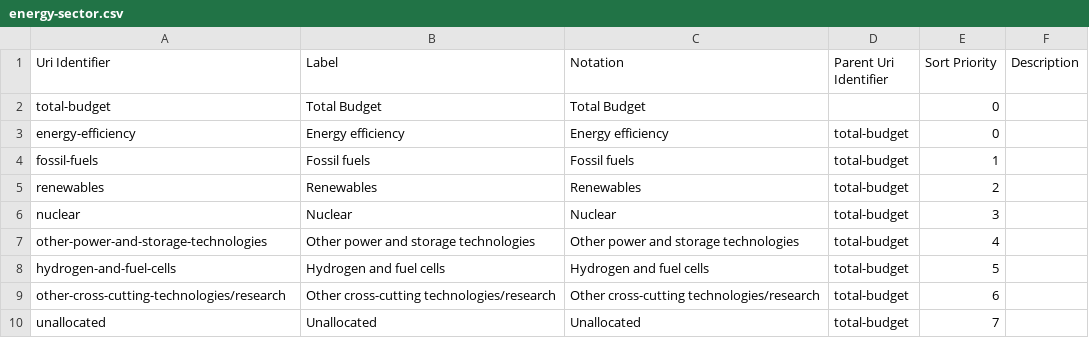
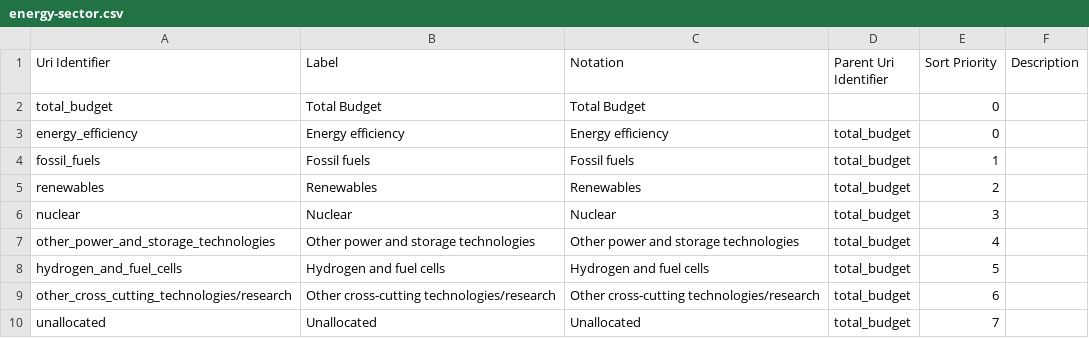
Before and after one commit to GSS-Cogs/provider-beis, a CSV file: out/IEA-Energy-RD-D-Spend/iea-energy-rd-d-spend/energy-sector.csv, drawn as a sheet.

```diff
--- a/out/IEA-Energy-RD-D-Spend/iea-energy-rd-d-spend/energy-sector.csv
+++ b/out/IEA-Energy-RD-D-Spend/iea-energy-rd-d-spend/energy-sector.csv
@@ -1,10 +1,10 @@
 Uri Identifier,Label,Notation,Parent Uri Identifier,Sort Priority,Description
-total-budget,Total Budget,Total Budget,,0,
-energy-efficiency,Energy efficiency,Energy efficiency,total-budget,0,
-fossil-fuels,Fossil fuels,Fossil fuels,total-budget,1,
-renewables,Renewables,Renewables,total-budget,2,
-nuclear,Nuclear,Nuclear,total-budget,3,
-other-power-and-storage-technologies,Other power and storage technologies,Other power and storage technologies,total-budget,4,
-hydrogen-and-fuel-cells,Hydrogen and fuel cells,Hydrogen and fuel cells,total-budget,5,
-other-cross-cutting-technologies/research,Other cross-cutting technologies/research,Other cross-cutting technologies/research,total-budget,6,
-unallocated,Unallocated,Unallocated,total-budget,7,
+total_budget,Total Budget,Total Budget,,0,
+energy_efficiency,Energy efficiency,Energy efficiency,total_budget,0,
+fossil_fuels,Fossil fuels,Fossil fuels,total_budget,1,
+renewables,Renewables,Renewables,total_budget,2,
+nuclear,Nuclear,Nuclear,total_budget,3,
+other_power_and_storage_technologies,Other power and storage technologies,Other power and storage technologies,total_budget,4,
+hydrogen_and_fuel_cells,Hydrogen and fuel cells,Hydrogen and fuel cells,total_budget,5,
+other_cross_cutting_technologies/research,Other cross-cutting technologies/research,Other cross-cutting technologies/research,total_budget,6,
+unallocated,Unallocated,Unallocated,total_budget,7,
```
Also changed, not shown: out/IEA-Energy-RD-D-Spend/iea-energy-rd-d-spend/energy-technology-rd-d-budgets.csv, out/IEA-Energy-RD-D-Spend/iea-energy-rd-d-spend/year.csv, 7 other files.
